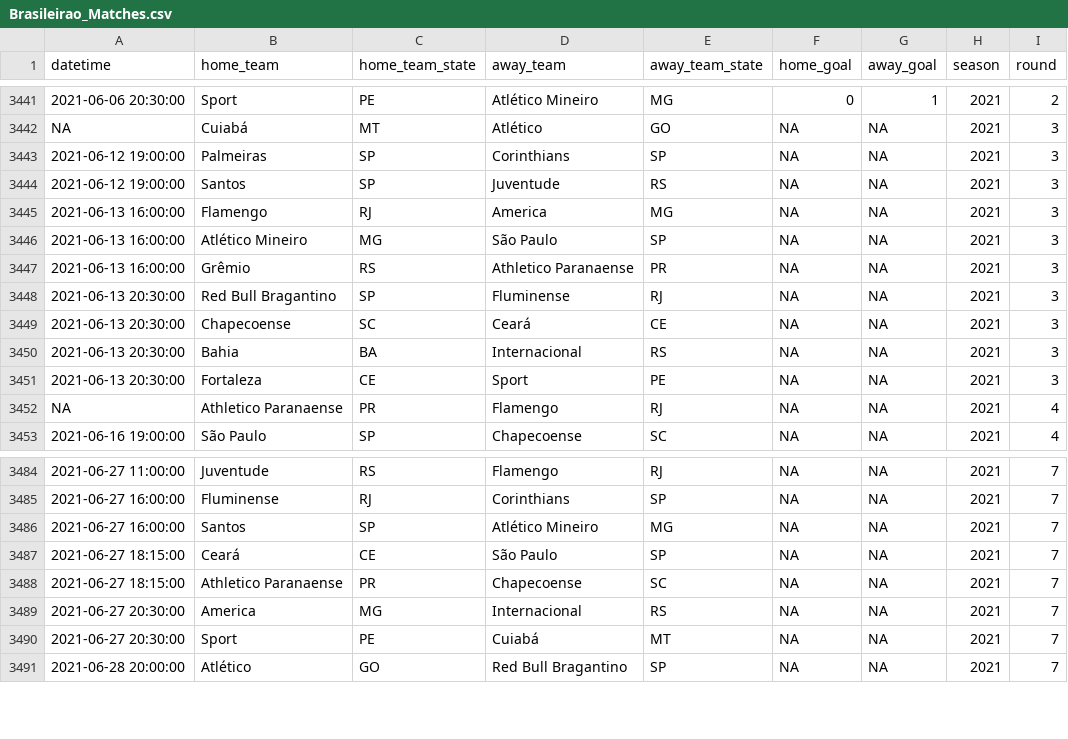
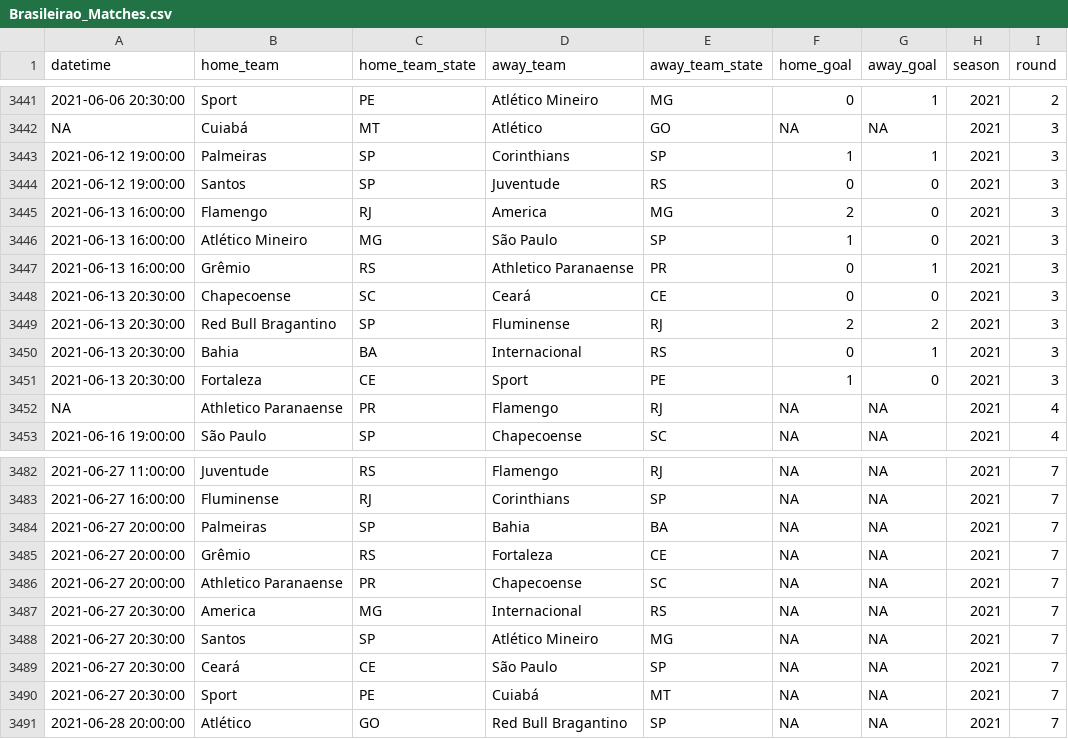
Before and after one commit to ricardo-mattoss/Brazilian-Soccer-Data, a CSV file: Data/Brasileirao_Matches.csv, drawn as a sheet; only a part is shown, gaps mark what is left out; removed rows and columns are numbered as before the commit, all else as after; the diff covers the shown part only; the diff names each change by its address in the sheet, - before the commit and + after, or states it on an @@ line.

```diff
--- a/Data/Brasileirao_Matches.csv
+++ b/Data/Brasileirao_Matches.csv
-F3443 (home_goal): NA
+F3443 (home_goal): 1
-G3443 (away_goal): NA
+G3443 (away_goal): 1
-F3444 (home_goal): NA
+F3444 (home_goal): 0
-G3444:G3446 (away_goal): NA
+G3444:G3446 (away_goal): 0
-F3445 (home_goal): NA
+F3445 (home_goal): 2
-F3446 (home_goal): NA
+F3446 (home_goal): 1
-F3447 (home_goal): NA
+F3447 (home_goal): 0
-G3447 (away_goal): NA
+G3447 (away_goal): 1
-row 3448: 2021-06-13 20:30:00 | Red Bull Bragantino | SP | Fluminense | RJ | NA | NA | 2021 | 3
-F3448 (home_goal): NA
+F3448 (home_goal): 0
-G3448 (away_goal): NA
+G3448 (away_goal): 0
+row 3449: 2021-06-13 20:30:00 | Red Bull Bragantino | SP | Fluminense | RJ | 2 | 2 | 2021 | 3
-F3450 (home_goal): NA
+F3450 (home_goal): 0
-G3450 (away_goal): NA
+G3450 (away_goal): 1
-F3451 (home_goal): NA
+F3451 (home_goal): 1
-G3451 (away_goal): NA
+G3451 (away_goal): 0
-A3484 (datetime): 2021-06-27 16:00:00
+A3484 (datetime): 2021-06-27 20:00:00
-B3484 (home_team): Santos
+B3484 (home_team): Palmeiras
-D3484 (away_team): Atlético Mineiro
+D3484 (away_team): Bahia
-E3484 (away_team_state): MG
+E3484 (away_team_state): BA
-A3485:A3486 (datetime): 2021-06-27 18:15:00
+A3485:A3486 (datetime): 2021-06-27 20:00:00
-B3485 (home_team): Ceará
+B3485 (home_team): Grêmio
-C3485 (home_team_state): CE
+C3485 (home_team_state): RS
-D3485 (away_team): São Paulo
+D3485 (away_team): Fortaleza
-E3485 (away_team_state): SP
+E3485 (away_team_state): CE
+row 3488: 2021-06-27 20:30:00 | Santos | SP | Atlético Mineiro | MG | NA | NA | 2021 | 7
+row 3489: 2021-06-27 20:30:00 | Ceará | CE | São Paulo | SP | NA | NA | 2021 | 7
```
Also changed, not shown: 4 added rows, 6 removed rows, 1 moved row and 15 edited cells elsewhere in this file, 4 other files.
